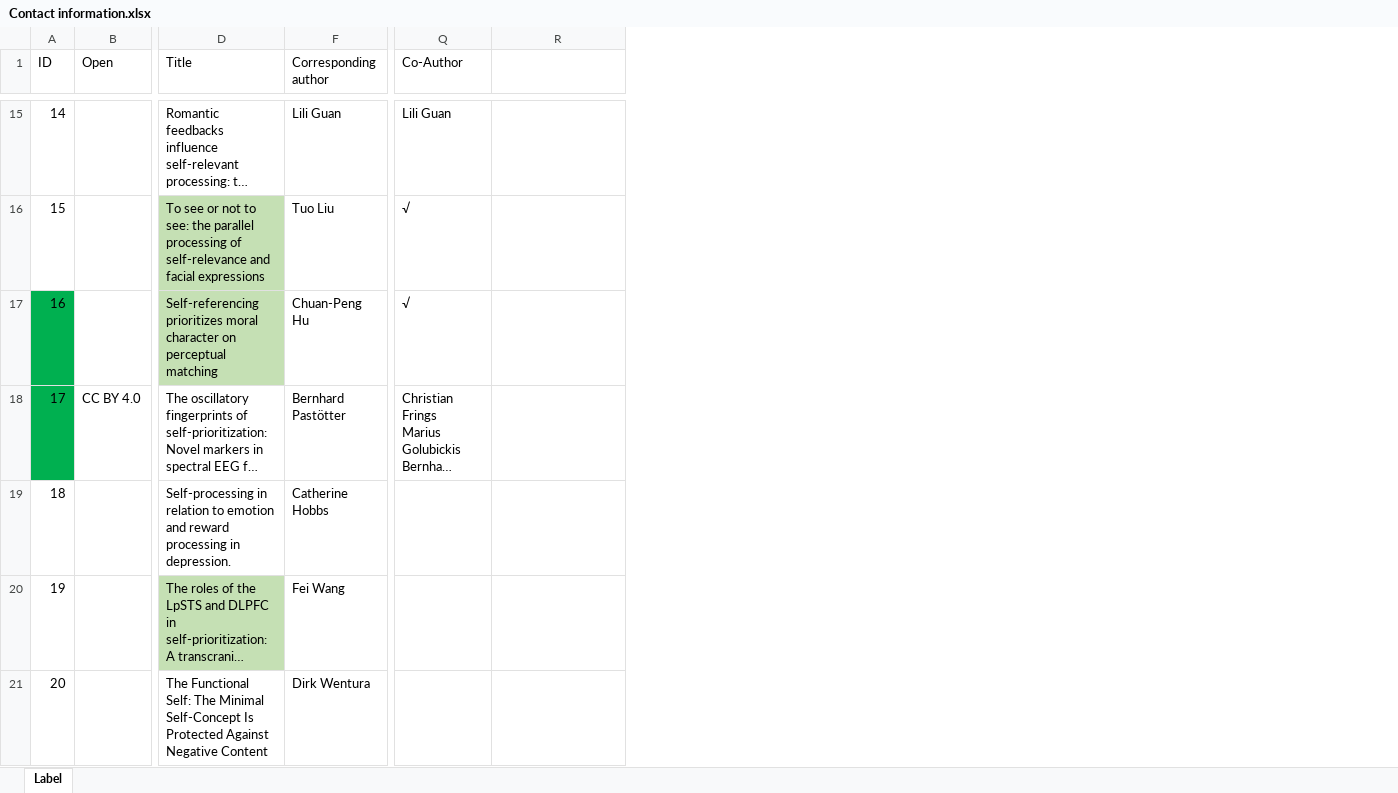
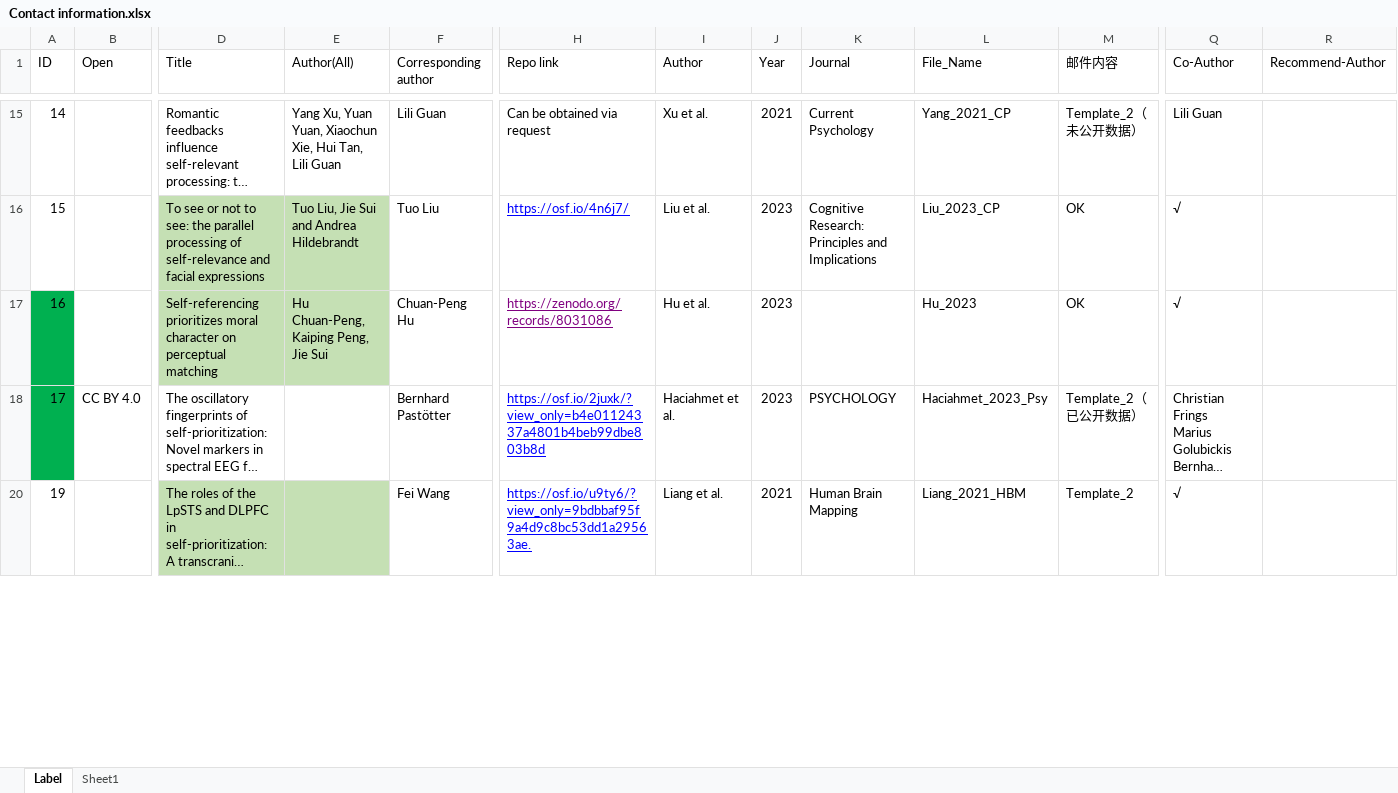
Before and after one commit to WangOldBig/SPE_Database, an Excel workbook: Contact information.xlsx, sheet Label, drawn as a sheet; only a part is shown, gaps mark what is left out; long unchanged cells end in …; values as stored, in another font and other column widths than the file's, no borders; removed rows and columns are numbered as before the commit, all else as after; rows hold the shown columns only; the diff covers the shown part only; the diff names each change by its address in the sheet, - before the commit and + after, or states it on an @@ line.

Commit message:
Update Readme & Process_Data

```diff
--- a/Contact information.xlsx (sheet Label)
+++ b/Contact information.xlsx (sheet Label)
+sheet tab: Sheet1
@@ column E (Author(All)) unhidden, rows 15-17: Yang Xu, Yuan Yuan, Xiaochun Xie, Hui Tan, Lili Guan | Tuo Liu, Jie Sui and Andrea Hildebrandt | Hu Chuan-Peng, Kaiping Peng, Jie Sui @@
@@ column H (Repo link) unhidden, rows 15-20: Can be obtained via request | https://osf.io/4n6j7/ | https://zenodo.org/records/8031086 | https://osf.io/2juxk/?view_only=b4e01124337a4801b4beb99dbe803b8d | https://osf.io/u9ty6/?view_only=9bdbbaf95f9a4d9c8bc53dd1a29563ae. @@
@@ column I (Author) unhidden, rows 15-20: Xu et al. | Liu et al. | Hu et al. | Haciahmet et al. | Liang et al. @@
@@ column J (Year) unhidden, rows 15-20: 2021 | 2023 | 2023 | 2023 | 2021 @@
@@ column K (Journal) unhidden, rows 15-20: Current Psychology | Cognitive Research: Principles and Implications |  | PSYCHOLOGY | Human Brain Mapping @@
@@ column L (File_Name) unhidden, rows 15-20: Yang_2021_CP | Liu_2023_CP | Hu_2023 | Haciahmet_2023_Psy | Liang_2021_HBM @@
@@ column M (邮件内容) unhidden, rows 15-20: Template_2（未公开数据） | OK | OK | Template_2（已公开数据） | Template_2 @@
-R1: (empty)
+R1: Recommend-Author
-row 19: 18 |  | Self-processing in relation to emotion and reward processing in depression. | Catherine Hobbs
-Q20 (Co-Author): (empty)
+Q20 (Co-Author): √
-row 21: 20 |  | The Functional Self: The Minimal Self-Concept Is Protected Against Negative Content | Dirk Wentura
```
Also changed, not shown: 16 removed rows, 1 hidden or unhidden row, 18 edited cells and cell formats elsewhere in this sheet, Dataset_inf.xlsx, 4 other files.
